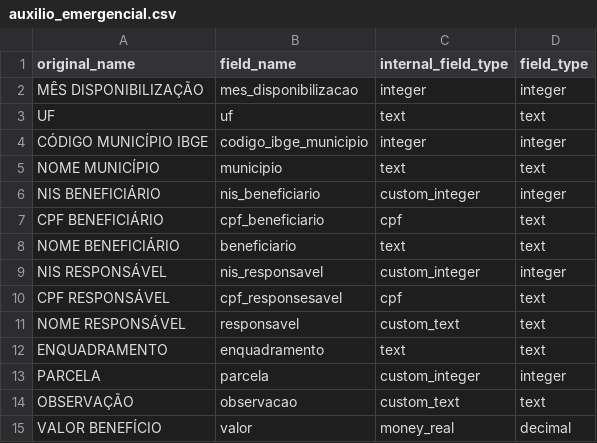
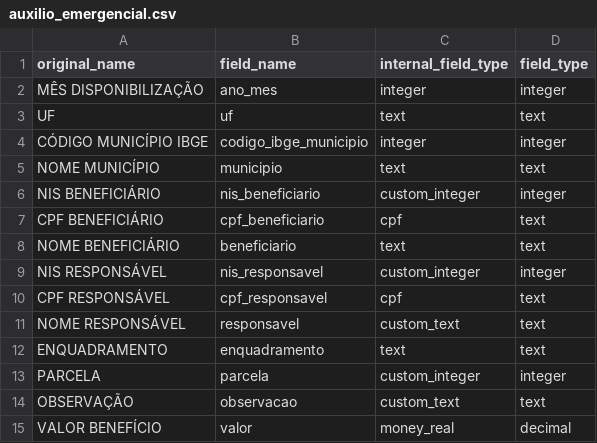
Before and after one commit to turicas/transparencia-gov-br, a CSV file: schema/auxilio_emergencial.csv, drawn as a sheet.

Commit message:
Corrige nomes das colunas

```diff
--- a/schema/auxilio_emergencial.csv
+++ b/schema/auxilio_emergencial.csv
@@ -1,3 +1,3 @@
 original_name,field_name,internal_field_type,field_type
-MÊS DISPONIBILIZAÇÃO,mes_disponibilizacao,integer,integer
+MÊS DISPONIBILIZAÇÃO,ano_mes,integer,integer
 UF,uf,text,text
@@ -9,3 +9,3 @@ NOME BENEFICIÁRIO,beneficiario,text,text
 NIS RESPONSÁVEL,nis_responsavel,custom_integer,integer
-CPF RESPONSÁVEL,cpf_responsesavel,cpf,text
+CPF RESPONSÁVEL,cpf_responsavel,cpf,text
 NOME RESPONSÁVEL,responsavel,custom_text,text
```
